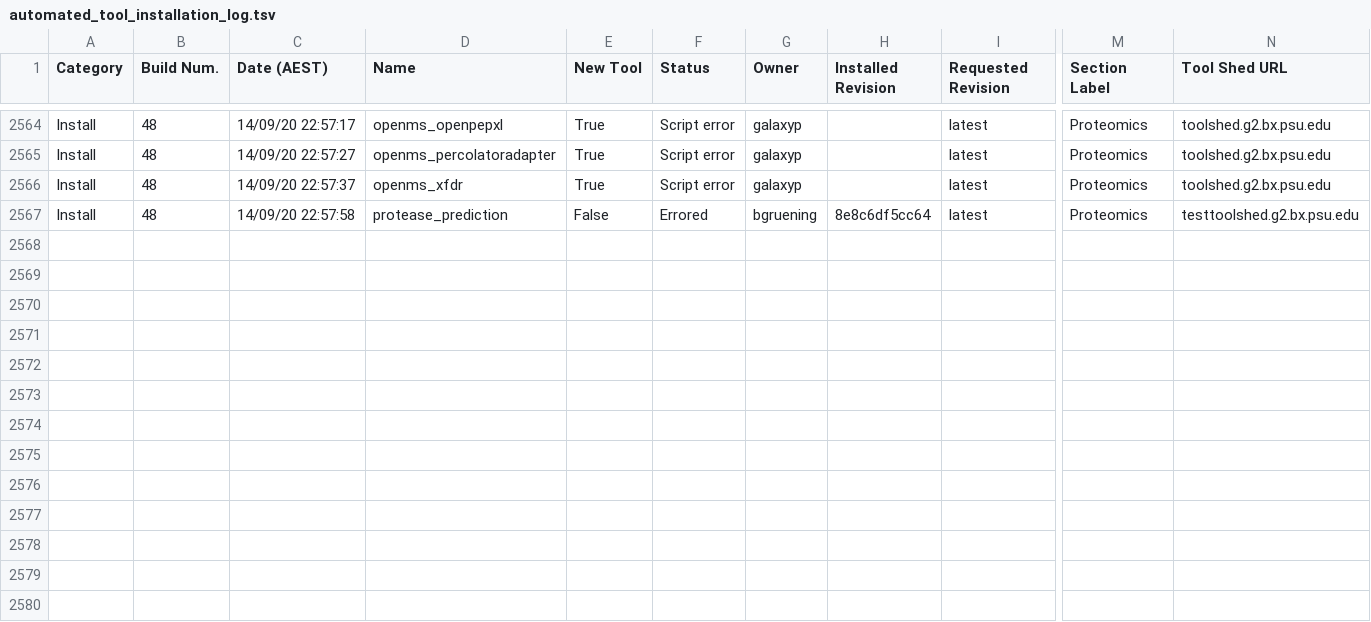
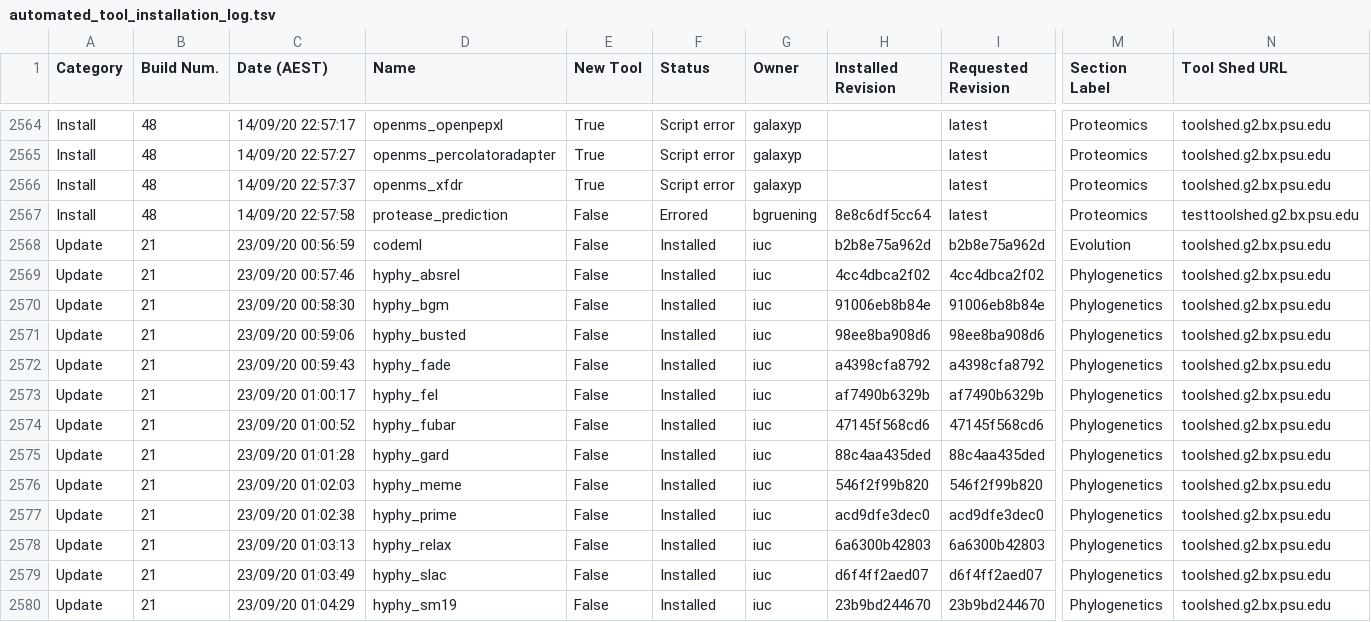
Before and after one commit to usegalaxy-no/usegalaxy-no-tools, a TSV file: automated_tool_installation_log.tsv, drawn as a sheet; only a part is shown, gaps mark what is left out; rows hold the shown columns only; the diff names each change by its address in the sheet, - before the commit and + after, or states it on an @@ line.

Commit message:
GitHub Actions update build 21.

```diff
--- a/automated_tool_installation_log.tsv
+++ b/automated_tool_installation_log.tsv
+row 2568: Update | 21 | 23/09/20 00:56:59 | codeml | False | Installed | iuc | b2b8e75a962d | b2b8e75a962d | Evolution | toolshed.g2.bx.psu.edu
+row 2569: Update | 21 | 23/09/20 00:57:46 | hyphy_absrel | False | Installed | iuc | 4cc4dbca2f02 | 4cc4dbca2f02 | Phylogenetics | toolshed.g2.bx.psu.edu
+row 2570: Update | 21 | 23/09/20 00:58:30 | hyphy_bgm | False | Installed | iuc | 91006eb8b84e | 91006eb8b84e | Phylogenetics | toolshed.g2.bx.psu.edu
+row 2571: Update | 21 | 23/09/20 00:59:06 | hyphy_busted | False | Installed | iuc | 98ee8ba908d6 | 98ee8ba908d6 | Phylogenetics | toolshed.g2.bx.psu.edu
+row 2572: Update | 21 | 23/09/20 00:59:43 | hyphy_fade | False | Installed | iuc | a4398cfa8792 | a4398cfa8792 | Phylogenetics | toolshed.g2.bx.psu.edu
+row 2573: Update | 21 | 23/09/20 01:00:17 | hyphy_fel | False | Installed | iuc | af7490b6329b | af7490b6329b | Phylogenetics | toolshed.g2.bx.psu.edu
+row 2574: Update | 21 | 23/09/20 01:00:52 | hyphy_fubar | False | Installed | iuc | 47145f568cd6 | 47145f568cd6 | Phylogenetics | toolshed.g2.bx.psu.edu
+row 2575: Update | 21 | 23/09/20 01:01:28 | hyphy_gard | False | Installed | iuc | 88c4aa435ded | 88c4aa435ded | Phylogenetics | toolshed.g2.bx.psu.edu
+row 2576: Update | 21 | 23/09/20 01:02:03 | hyphy_meme | False | Installed | iuc | 546f2f99b820 | 546f2f99b820 | Phylogenetics | toolshed.g2.bx.psu.edu
+row 2577: Update | 21 | 23/09/20 01:02:38 | hyphy_prime | False | Installed | iuc | acd9dfe3dec0 | acd9dfe3dec0 | Phylogenetics | toolshed.g2.bx.psu.edu
+row 2578: Update | 21 | 23/09/20 01:03:13 | hyphy_relax | False | Installed | iuc | 6a6300b42803 | 6a6300b42803 | Phylogenetics | toolshed.g2.bx.psu.edu
+row 2579: Update | 21 | 23/09/20 01:03:49 | hyphy_slac | False | Installed | iuc | d6f4ff2aed07 | d6f4ff2aed07 | Phylogenetics | toolshed.g2.bx.psu.edu
+row 2580: Update | 21 | 23/09/20 01:04:29 | hyphy_sm19 | False | Installed | iuc | 23b9bd244670 | 23b9bd244670 | Phylogenetics | toolshed.g2.bx.psu.edu
```
Also changed, not shown: 51 other files.
